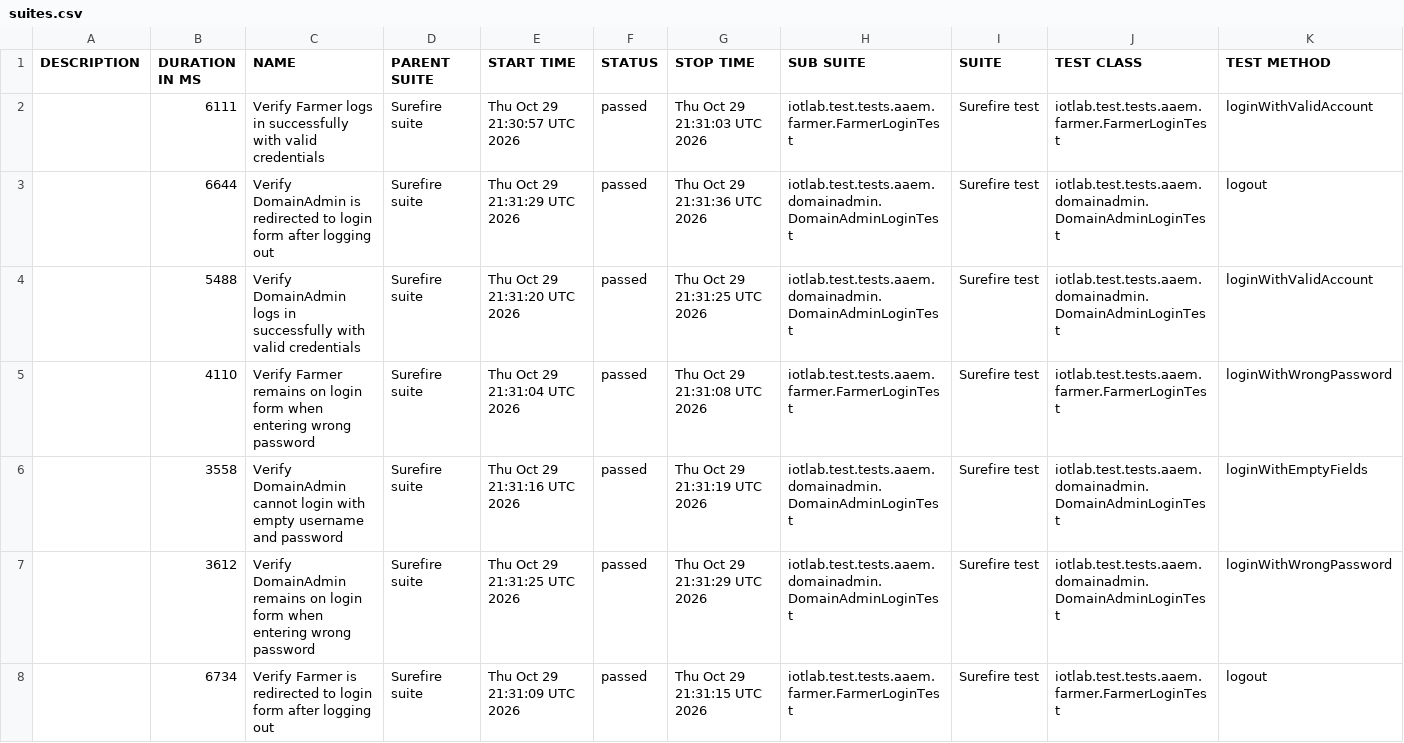
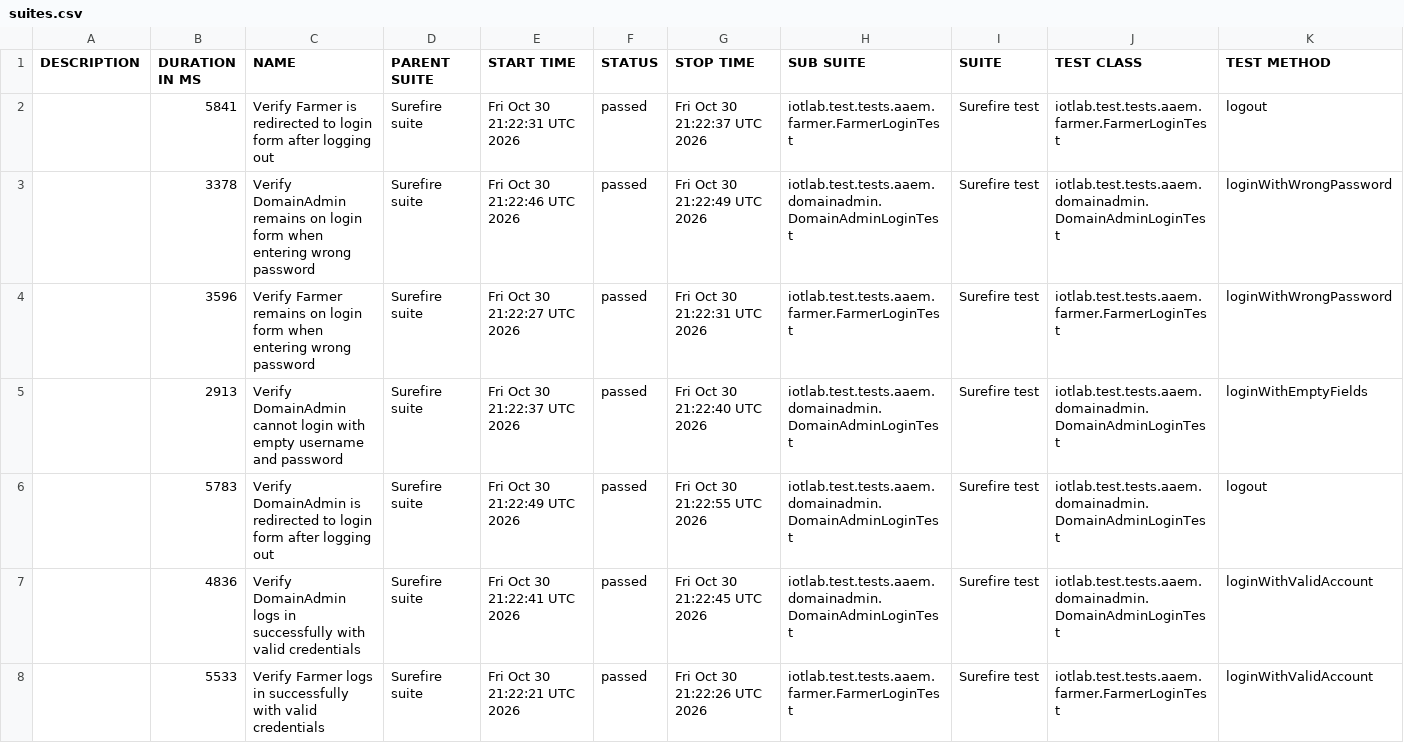
Before and after one commit to forgotmenet/Iotlab-Automation-Test, a CSV file: data/suites.csv, drawn as a sheet.

```diff
--- a/data/suites.csv
+++ b/data/suites.csv
@@ -1,8 +1,8 @@
 "DESCRIPTION","DURATION IN MS","NAME","PARENT SUITE","START TIME","STATUS","STOP TIME","SUB SUITE","SUITE","TEST CLASS","TEST METHOD"
-"","6111","Verify Farmer logs in successfully with valid credentials","Surefire suite","Thu Oct 29 21:30:57 UTC 2026","passed","Thu Oct 29 21:31:03 UTC 2026","iotlab.test.tests.aaem.farmer.FarmerLoginTest","Surefire test","iotlab.test.tests.aaem.farmer.FarmerLoginTest","loginWithValidAccount"
-"","6644","Verify DomainAdmin is redirected to login form after logging out","Surefire suite","Thu Oct 29 21:31:29 UTC 2026","passed","Thu Oct 29 21:31:36 UTC 2026","iotlab.test.tests.aaem.domainadmin.DomainAdminLoginTest","Surefire test","iotlab.test.tests.aaem.domainadmin.DomainAdminLoginTest","logout"
-"","5488","Verify DomainAdmin logs in successfully with valid credentials","Surefire suite","Thu Oct 29 21:31:20 UTC 2026","passed","Thu Oct 29 21:31:25 UTC 2026","iotlab.test.tests.aaem.domainadmin.DomainAdminLoginTest","Surefire test","iotlab.test.tests.aaem.domainadmin.DomainAdminLoginTest","loginWithValidAccount"
-"","4110","Verify Farmer remains on login form when entering wrong password","Surefire suite","Thu Oct 29 21:31:04 UTC 2026","passed","Thu Oct 29 21:31:08 UTC 2026","iotlab.test.tests.aaem.farmer.FarmerLoginTest","Surefire test","iotlab.test.tests.aaem.farmer.FarmerLoginTest","loginWithWrongPassword"
-"","3558","Verify DomainAdmin cannot login with empty username and password","Surefire suite","Thu Oct 29 21:31:16 UTC 2026","passed","Thu Oct 29 21:31:19 UTC 2026","iotlab.test.tests.aaem.domainadmin.DomainAdminLoginTest","Surefire test","iotlab.test.tests.aaem.domainadmin.DomainAdminLoginTest","loginWithEmptyFields"
-"","3612","Verify DomainAdmin remains on login form when entering wrong password","Surefire suite","Thu Oct 29 21:31:25 UTC 2026","passed","Thu Oct 29 21:31:29 UTC 2026","iotlab.test.tests.aaem.domainadmin.DomainAdminLoginTest","Surefire test","iotlab.test.tests.aaem.domainadmin.DomainAdminLoginTest","loginWithWrongPassword"
-"","6734","Verify Farmer is redirected to login form after logging out","Surefire suite","Thu Oct 29 21:31:09 UTC 2026","passed","Thu Oct 29 21:31:15 UTC 2026","iotlab.test.tests.aaem.farmer.FarmerLoginTest","Surefire test","iotlab.test.tests.aaem.farmer.FarmerLoginTest","logout"
+"","5841","Verify Farmer is redirected to login form after logging out","Surefire suite","Fri Oct 30 21:22:31 UTC 2026","passed","Fri Oct 30 21:22:37 UTC 2026","iotlab.test.tests.aaem.farmer.FarmerLoginTest","Surefire test","iotlab.test.tests.aaem.farmer.FarmerLoginTest","logout"
+"","3378","Verify DomainAdmin remains on login form when entering wrong password","Surefire suite","Fri Oct 30 21:22:46 UTC 2026","passed","Fri Oct 30 21:22:49 UTC 2026","iotlab.test.tests.aaem.domainadmin.DomainAdminLoginTest","Surefire test","iotlab.test.tests.aaem.domainadmin.DomainAdminLoginTest","loginWithWrongPassword"
+"","3596","Verify Farmer remains on login form when entering wrong password","Surefire suite","Fri Oct 30 21:22:27 UTC 2026","passed","Fri Oct 30 21:22:31 UTC 2026","iotlab.test.tests.aaem.farmer.FarmerLoginTest","Surefire test","iotlab.test.tests.aaem.farmer.FarmerLoginTest","loginWithWrongPassword"
+"","2913","Verify DomainAdmin cannot login with empty username and password","Surefire suite","Fri Oct 30 21:22:37 UTC 2026","passed","Fri Oct 30 21:22:40 UTC 2026","iotlab.test.tests.aaem.domainadmin.DomainAdminLoginTest","Surefire test","iotlab.test.tests.aaem.domainadmin.DomainAdminLoginTest","loginWithEmptyFields"
+"","5783","Verify DomainAdmin is redirected to login form after logging out","Surefire suite","Fri Oct 30 21:22:49 UTC 2026","passed","Fri Oct 30 21:22:55 UTC 2026","iotlab.test.tests.aaem.domainadmin.DomainAdminLoginTest","Surefire test","iotlab.test.tests.aaem.domainadmin.DomainAdminLoginTest","logout"
+"","4836","Verify DomainAdmin logs in successfully with valid credentials","Surefire suite","Fri Oct 30 21:22:41 UTC 2026","passed","Fri Oct 30 21:22:45 UTC 2026","iotlab.test.tests.aaem.domainadmin.DomainAdminLoginTest","Surefire test","iotlab.test.tests.aaem.domainadmin.DomainAdminLoginTest","loginWithValidAccount"
+"","5533","Verify Farmer logs in successfully with valid credentials","Surefire suite","Fri Oct 30 21:22:21 UTC 2026","passed","Fri Oct 30 21:22:26 UTC 2026","iotlab.test.tests.aaem.farmer.FarmerLoginTest","Surefire test","iotlab.test.tests.aaem.farmer.FarmerLoginTest","loginWithValidAccount"
```
Also changed, not shown: 34 other files.
